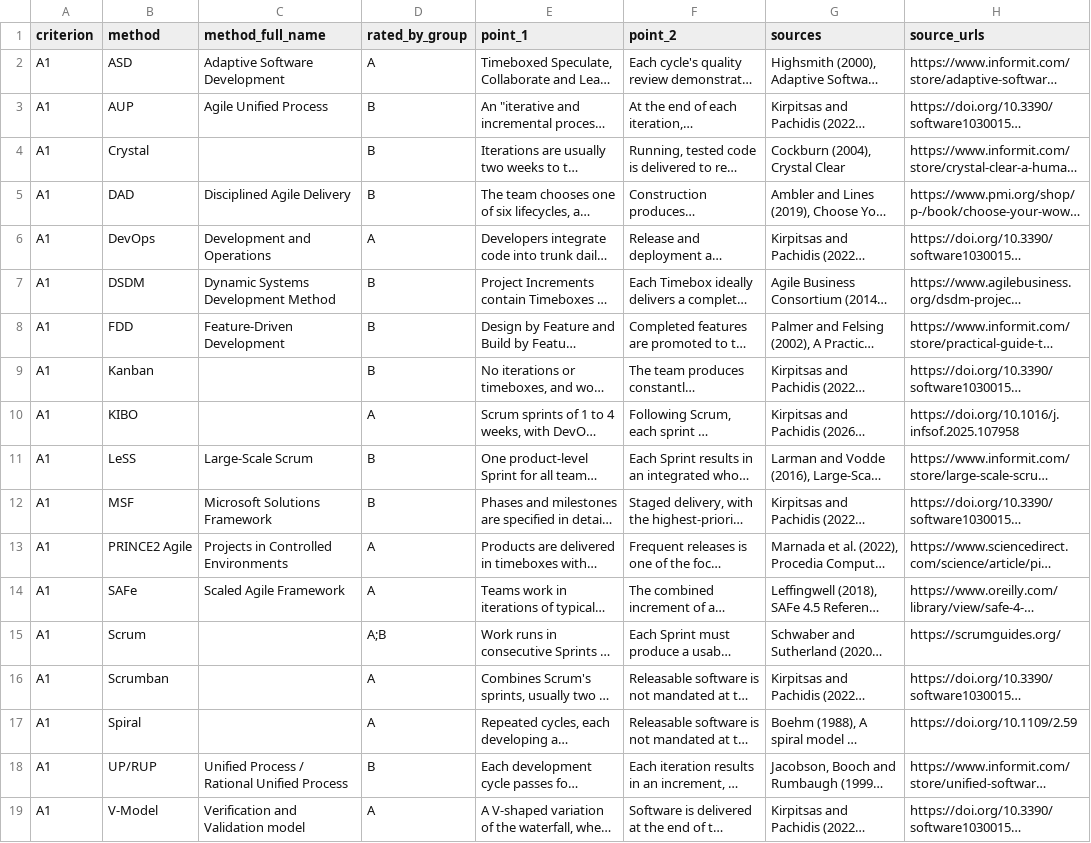
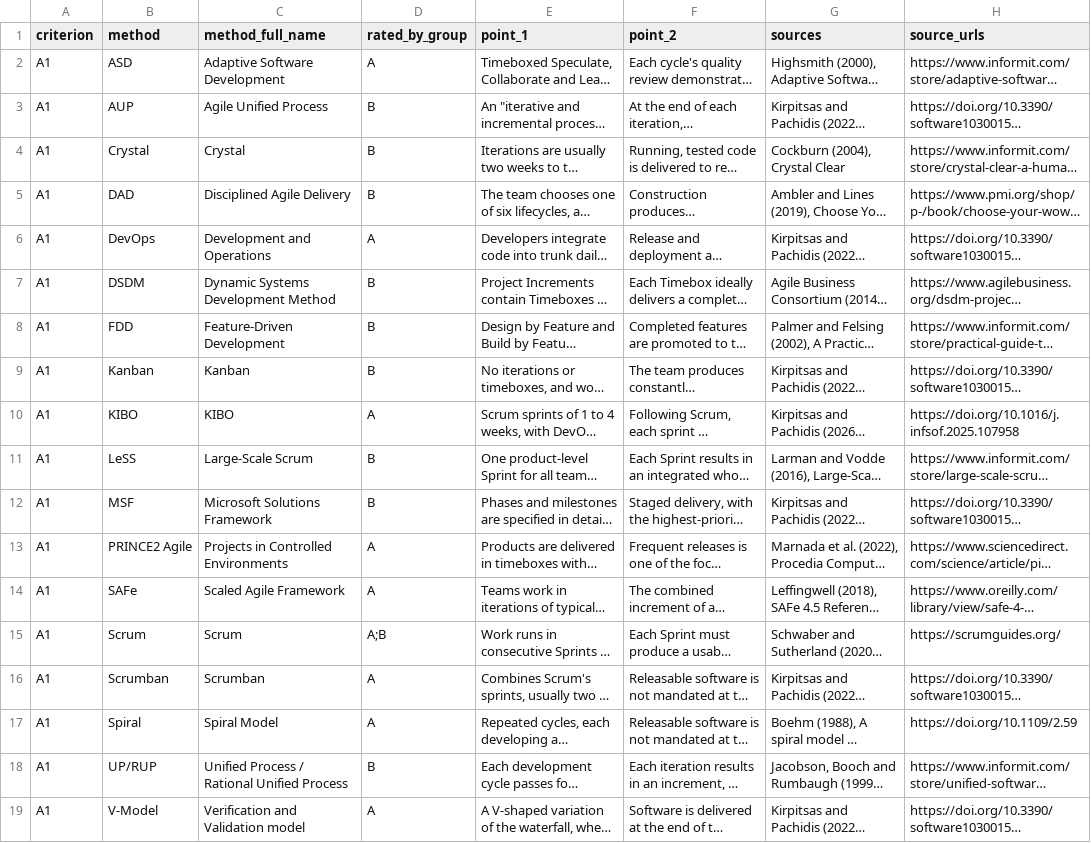
Before and after one commit to ikirpits/AGPM, a CSV file: instruments/AGPM_evidence_cards.csv, drawn as a sheet; only a part is shown; long unchanged cells end in …; the diff covers the shown part only; the diff names each change by its address in the sheet, - before the commit and + after, or states it on an @@ line.

```diff
--- a/instruments/AGPM_evidence_cards.csv
+++ b/instruments/AGPM_evidence_cards.csv
-C4 (method_full_name): (empty)
+C4 (method_full_name): Crystal
-C9 (method_full_name): (empty)
+C9 (method_full_name): Kanban
-C10 (method_full_name): (empty)
+C10 (method_full_name): KIBO
-C15 (method_full_name): (empty)
+C15 (method_full_name): Scrum
-C16 (method_full_name): (empty)
+C16 (method_full_name): Scrumban
-C17 (method_full_name): (empty)
+C17 (method_full_name): Spiral Model
```
Also changed, not shown: 64 edited cells elsewhere in this file, 1 other file.
